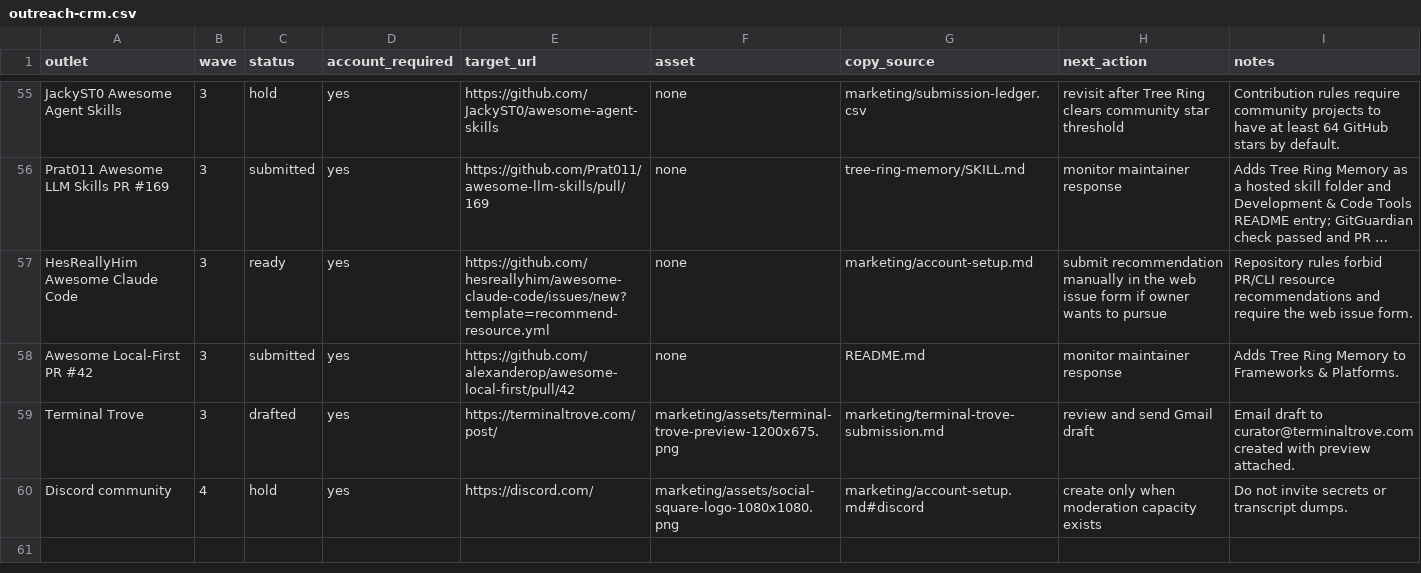
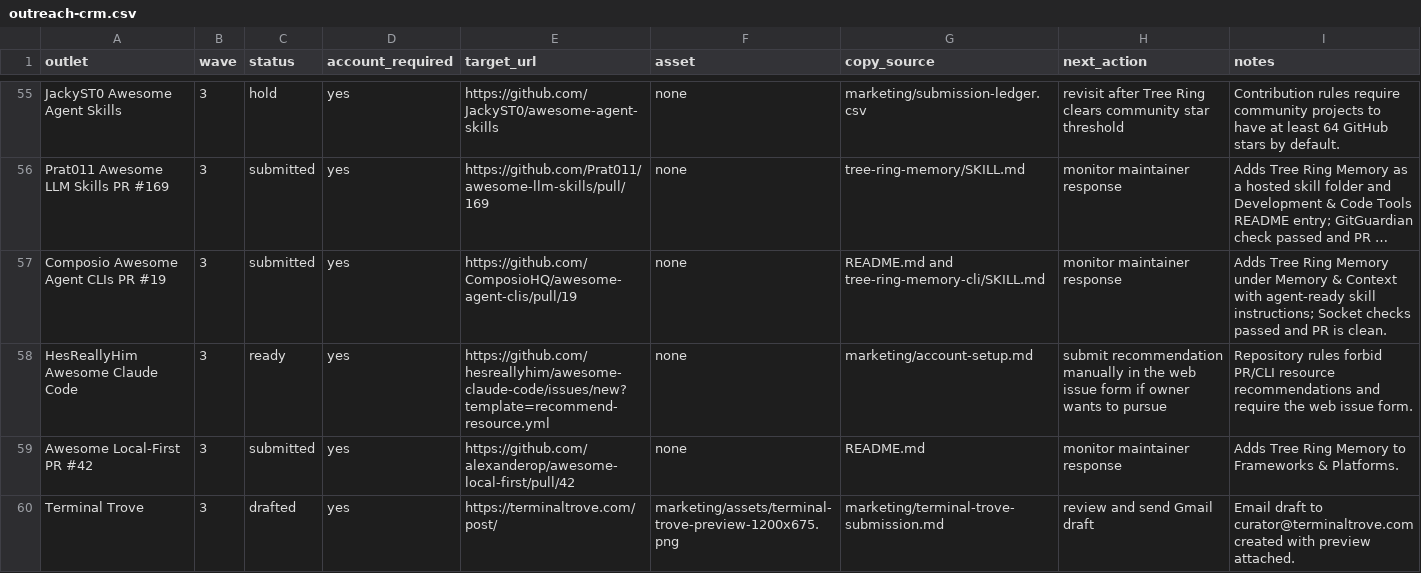
Before and after one commit to TerminallyLazy/Tree-Ring-Memory, a CSV file: marketing/outreach-crm.csv, drawn as a sheet; only a part is shown, gaps mark what is left out; the shorter side is filled out with more unchanged rows; long unchanged cells end in …; the diff names each change by its address in the sheet, - before the commit and + after, or states it on an @@ line.

```diff
--- a/marketing/outreach-crm.csv
+++ b/marketing/outreach-crm.csv
+row 57: Composio Awesome Agent CLIs PR #19 | 3 | submitted | yes | https://github.com/ComposioHQ/awesome-agent-clis/pull/19 | none | README.md and tree-ring-memory-cli/SKILL.md | monitor maintainer response | Adds Tree Ring Memory under Memory & Context with agent-ready skill instructions; Socket checks passed and PR is clean.
```
Also changed, not shown: marketing/submission-ledger.csv, 2 other files.
